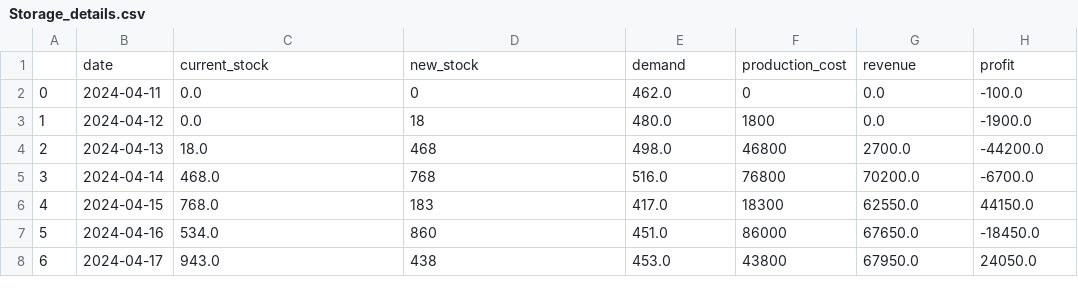
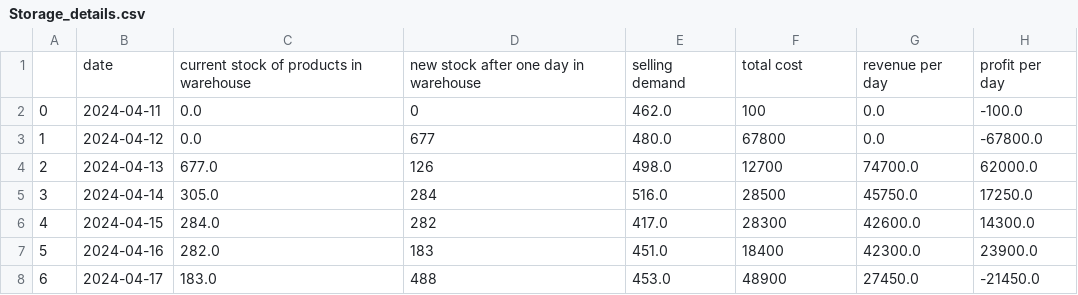
Before and after one commit to pritmanvar/Supply-Chain-Management-With-Reinforcement-Learning, a CSV file: Storage_details.csv, drawn as a sheet; only a part is shown; the diff covers the shown part only.

```diff
--- a/Storage_details.csv
+++ b/Storage_details.csv
@@ -1,8 +1,8 @@
-,date,current_stock,new_stock,demand,production_cost,revenue,profit
-0,2024-04-11,0.0,0,462.0,0,0.0,-100.0
-1,2024-04-12,0.0,18,480.0,1800,0.0,-1900.0
-2,2024-04-13,18.0,468,498.0,46800,2700.0,-44200.0
-3,2024-04-14,468.0,768,516.0,76800,70200.0,-6700.0
-4,2024-04-15,768.0,183,417.0,18300,62550.0,44150.0
-5,2024-04-16,534.0,860,451.0,86000,67650.0,-18450.0
-6,2024-04-17,943.0,438,453.0,43800,67950.0,24050.0
+,date,current stock of products in warehouse,new stock after one day in warehouse,selling demand,total cost,revenue per day,profit per day
+0,2024-04-11,0.0,0,462.0,100,0.0,-100.0
+1,2024-04-12,0.0,677,480.0,67800,0.0,-67800.0
+2,2024-04-13,677.0,126,498.0,12700,74700.0,62000.0
+3,2024-04-14,305.0,284,516.0,28500,45750.0,17250.0
+4,2024-04-15,284.0,282,417.0,28300,42600.0,14300.0
+5,2024-04-16,282.0,183,451.0,18400,42300.0,23900.0
+6,2024-04-17,183.0,488,453.0,48900,27450.0,-21450.0
```
Also changed, not shown: 37 edited cells elsewhere in this file, Manufacturing_details.csv, 2 other files.
